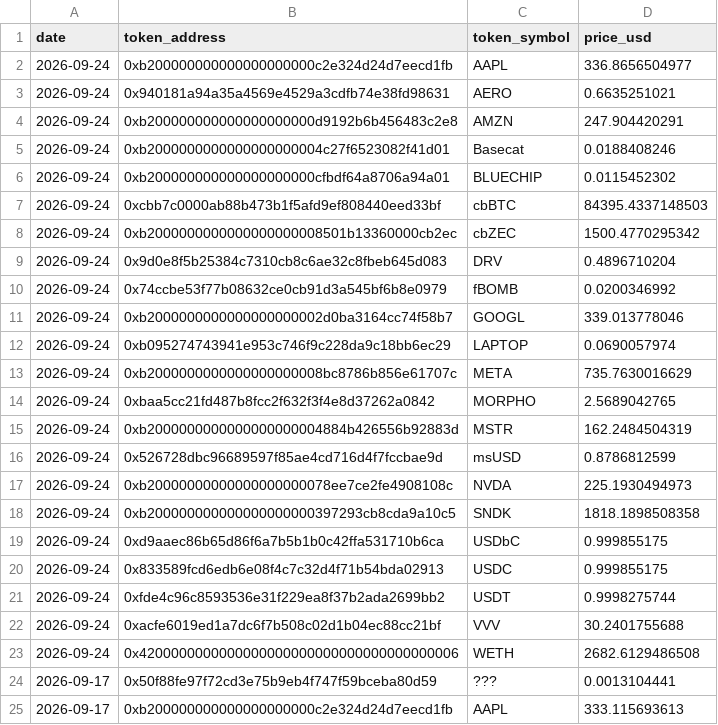
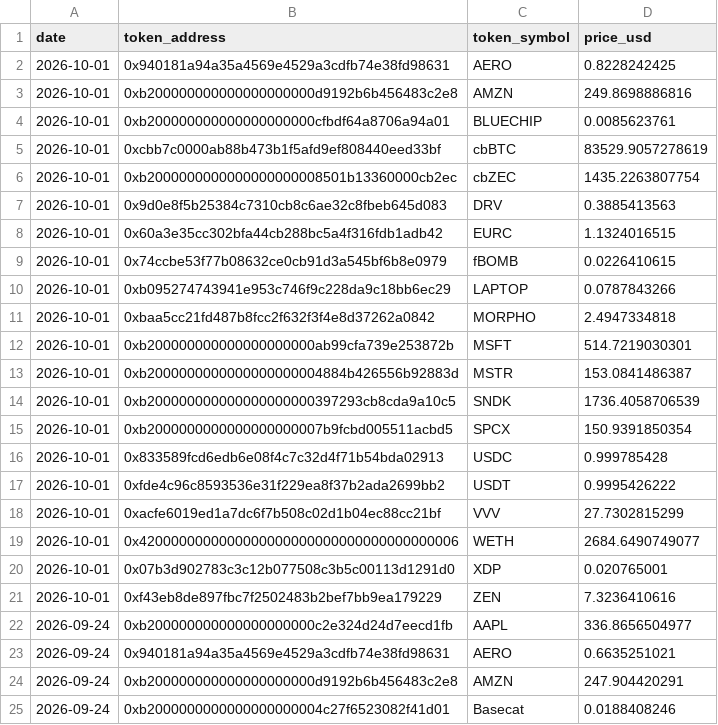
Before and after one commit to ldeso/aerodrome, a CSV file: prices.csv, drawn as a sheet; only a part is shown; the shorter side is filled out with more unchanged rows.

```diff
--- a/prices.csv
+++ b/prices.csv
@@ -1,2 +1,22 @@
 date,token_address,token_symbol,price_usd
+2026-10-01,0x940181a94a35a4569e4529a3cdfb74e38fd98631,AERO,0.8228242425
+2026-10-01,0xb200000000000000000000d9192b6b456483c2e8,AMZN,249.8698886816
+2026-10-01,0xb200000000000000000000cfbdf64a8706a94a01,BLUECHIP,0.0085623761
+2026-10-01,0xcbb7c0000ab88b473b1f5afd9ef808440eed33bf,cbBTC,83529.9057278619
+2026-10-01,0xb2000000000000000000008501b13360000cb2ec,cbZEC,1435.2263807754
+2026-10-01,0x9d0e8f5b25384c7310cb8c6ae32c8fbeb645d083,DRV,0.3885413563
+2026-10-01,0x60a3e35cc302bfa44cb288bc5a4f316fdb1adb42,EURC,1.1324016515
+2026-10-01,0x74ccbe53f77b08632ce0cb91d3a545bf6b8e0979,fBOMB,0.0226410615
+2026-10-01,0xb095274743941e953c746f9c228da9c18bb6ec29,LAPTOP,0.0787843266
+2026-10-01,0xbaa5cc21fd487b8fcc2f632f3f4e8d37262a0842,MORPHO,2.4947334818
+2026-10-01,0xb200000000000000000000ab99cfa739e253872b,MSFT,514.7219030301
+2026-10-01,0xb2000000000000000000004884b426556b92883d,MSTR,153.0841486387
+2026-10-01,0xb200000000000000000000397293cb8cda9a10c5,SNDK,1736.4058706539
+2026-10-01,0xb2000000000000000000007b9fcbd005511acbd5,SPCX,150.9391850354
+2026-10-01,0x833589fcd6edb6e08f4c7c32d4f71b54bda02913,USDC,0.999785428
+2026-10-01,0xfde4c96c8593536e31f229ea8f37b2ada2699bb2,USDT,0.9995426222
+2026-10-01,0xacfe6019ed1a7dc6f7b508c02d1b04ec88cc21bf,VVV,27.7302815299
+2026-10-01,0x4200000000000000000000000000000000000006,WETH,2684.6490749077
+2026-10-01,0x07b3d902783c3c12b077508c3b5c00113d1291d0,XDP,0.020765001
+2026-10-01,0xf43eb8de897fbc7f2502483b2bef7bb9ea179229,ZEN,7.3236410616
 2026-09-24,0xb200000000000000000000c2e324d24d7eecd1fb,AAPL,336.8656504977
```
Also changed, not shown: tokens.csv, 2 other files.
